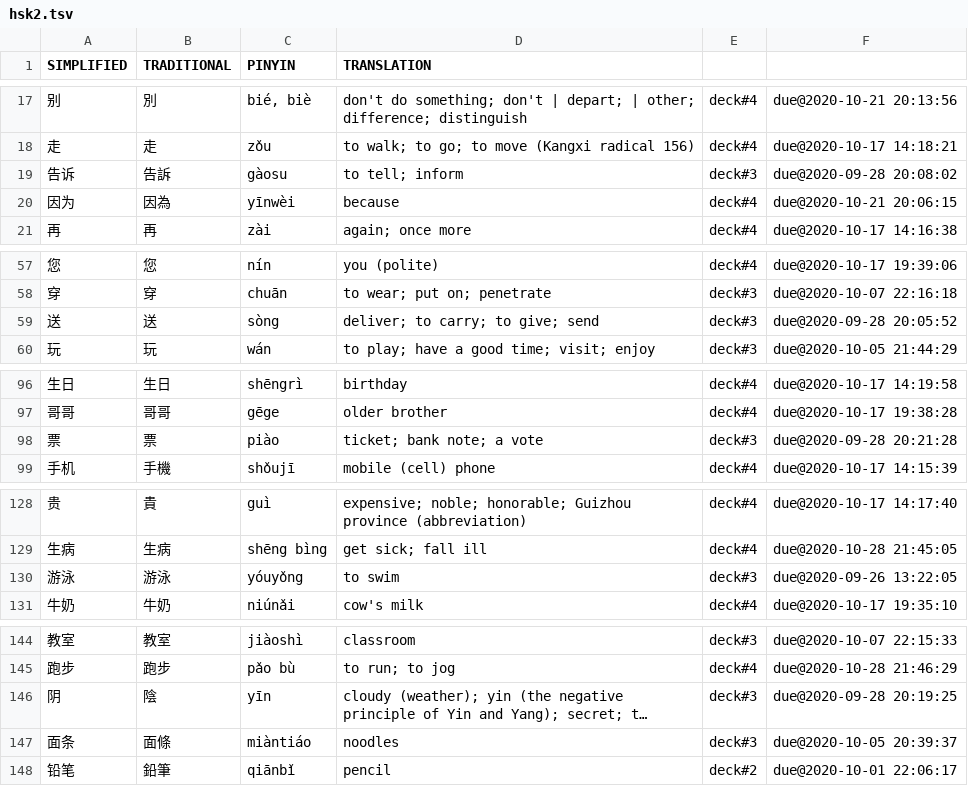
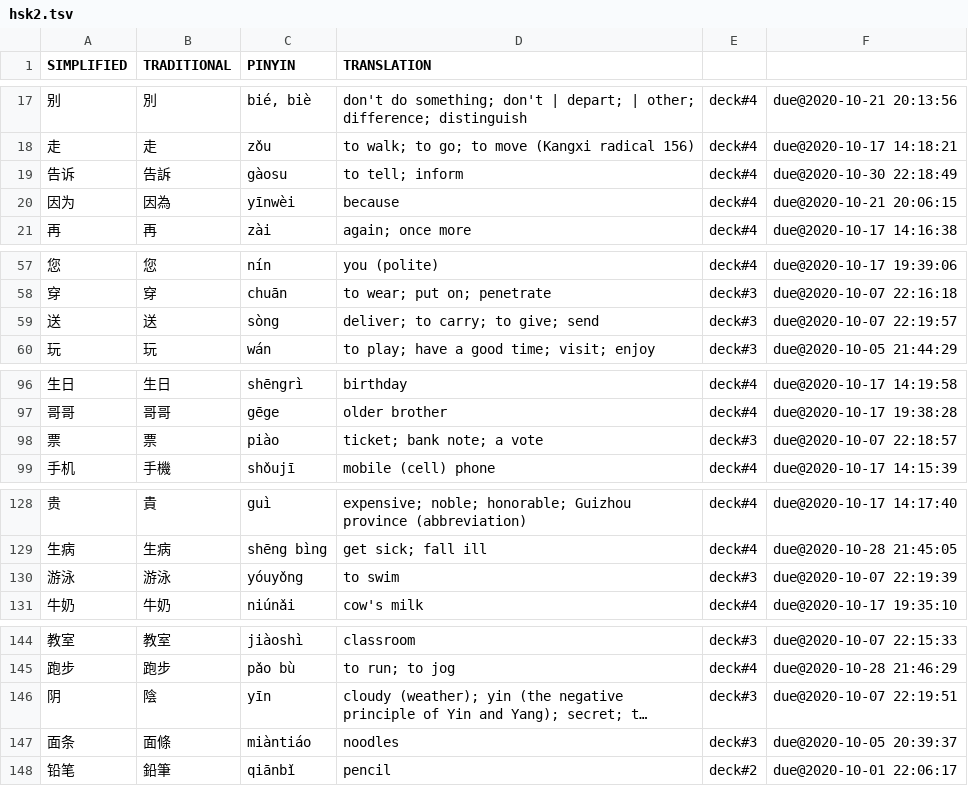
Before and after one commit to proycon/vocadata, a TSV file: zh/hsk2.tsv, drawn as a sheet; only a part is shown, gaps mark what is left out; long unchanged cells end in …; the diff names each change by its address in the sheet, - before the commit and + after, or states it on an @@ line.

```diff
--- a/zh/hsk2.tsv
+++ b/zh/hsk2.tsv
-E19: deck#3
+E19: deck#4
-F19: due@2020-09-28 20:08:02
+F19: due@2020-10-30 22:18:49
-F59: due@2020-09-28 20:05:52
+F59: due@2020-10-07 22:19:57
-F98: due@2020-09-28 20:21:28
+F98: due@2020-10-07 22:18:57
-F130: due@2020-09-26 13:22:05
+F130: due@2020-10-07 22:19:39
-F146: due@2020-09-28 20:19:25
+F146: due@2020-10-07 22:19:51
```
Also changed, not shown: zh/hsk3.tsv.
